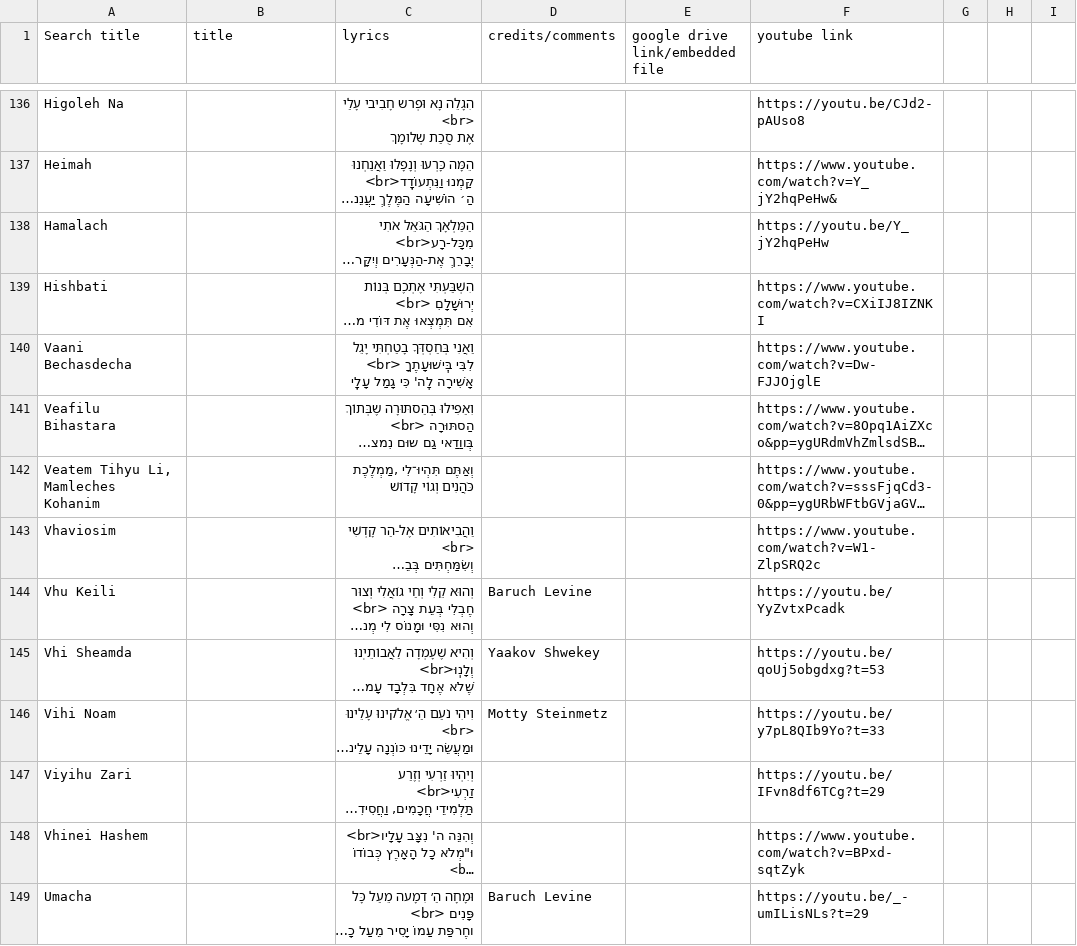
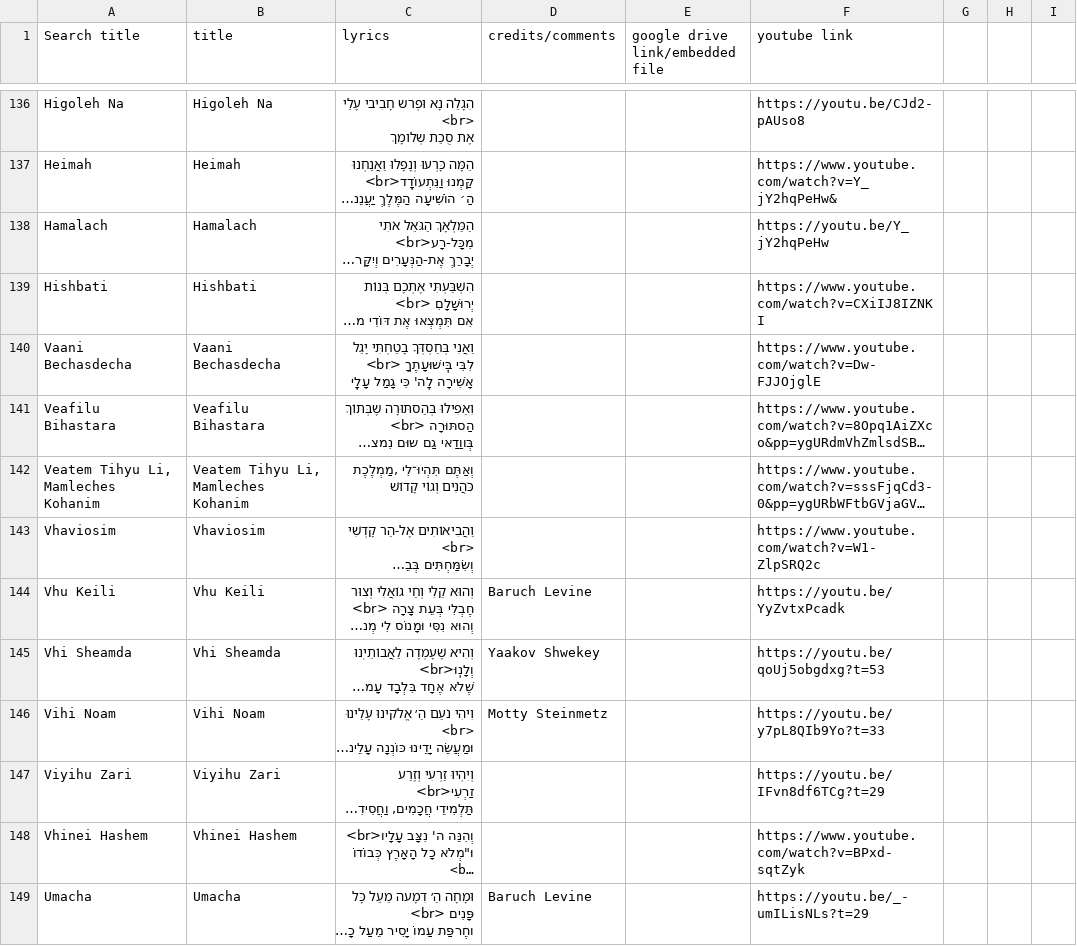
Before and after one commit to isaacngordon/niggun-sheet, a CSV file: data/songs.csv, drawn as a sheet; only a part is shown, gaps mark what is left out; long unchanged cells end in …; the diff covers the shown part only; the diff names each change by its address in the sheet, - before the commit and + after, or states it on an @@ line.

```diff
--- a/data/songs.csv
+++ b/data/songs.csv
-B136 (title): (empty)
+B136 (title): Higoleh Na
-B137 (title): (empty)
+B137 (title): Heimah
-B138 (title): (empty)
+B138 (title): Hamalach
-B139 (title): (empty)
+B139 (title): Hishbati
-B140 (title): (empty)
+B140 (title): Vaani Bechasdecha
-B141 (title): (empty)
+B141 (title): Veafilu Bihastara
-B142 (title): (empty)
+B142 (title): Veatem Tihyu Li, Mamleches Kohanim
-B143 (title): (empty)
+B143 (title): Vhaviosim
-B144 (title): (empty)
+B144 (title): Vhu Keili
-B145 (title): (empty)
+B145 (title): Vhi Sheamda
-B146 (title): (empty)
+B146 (title): Vihi Noam
-B147 (title): (empty)
+B147 (title): Viyihu Zari
-B148 (title): (empty)
+B148 (title): Vhinei Hashem
-B149 (title): (empty)
+B149 (title): Umacha
```
Also changed, not shown: 88 edited cells elsewhere in this file, 1 other file.
